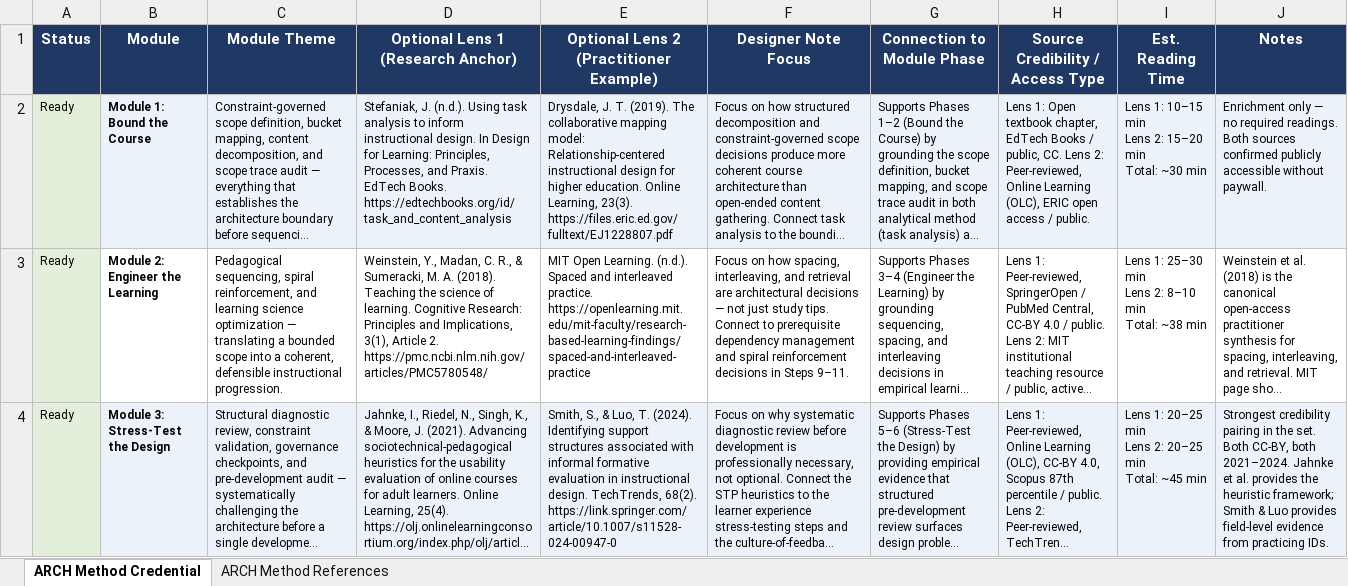
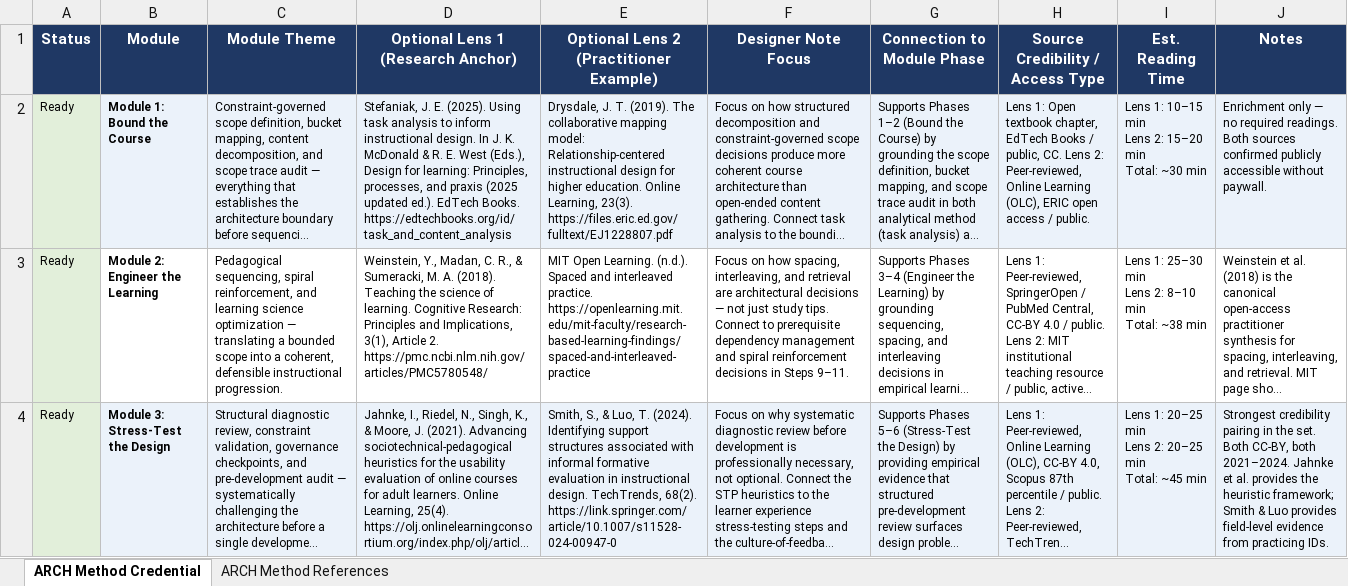
Before and after one commit to ccraynor/arch-method-course, an Excel workbook: Docs/ARCH_Method_Reading_Map_Tracker.xlsx, sheet ARCH Method Credential, drawn as a sheet; only a part is shown; long unchanged cells end in …; values as stored, in another font and other column widths than the file's, no borders; the diff names each change by its address in the sheet, - before the commit and + after, or states it on an @@ line.

```diff
--- a/Docs/ARCH_Method_Reading_Map_Tracker.xlsx (sheet ARCH Method Credential)
+++ b/Docs/ARCH_Method_Reading_Map_Tracker.xlsx (sheet ARCH Method Credential)
-D2: Stefaniak, J. (n.d.). Using task analysis to inform instructional design. In Design for Learning: Principles, Processes, and Praxis. EdTech Books.…
+D2: Stefaniak, J. E. (2025). Using task analysis to inform instructional design. In J. K. McDonald & R. E. West (Eds.), Design for learning: Principles, processes, and praxis (2025 updated ed.). EdTech Books.…
```
Also changed, not shown: sheet ARCH Method References, 1 other file.
